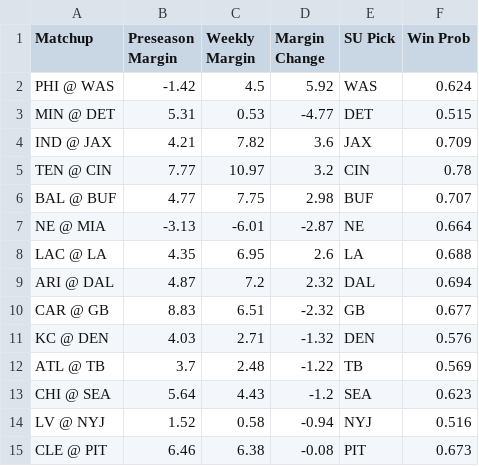
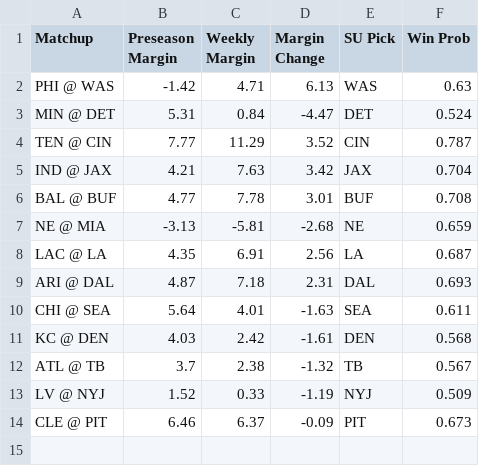
Before and after one commit to ethanfr10/NFL-Season-Projections, a CSV file: weekly_projections/outputs/week_08/week_08_biggest_projection_changes.csv, drawn as a sheet.

Commit message:
Week 8 Finalized

```diff
--- a/weekly_projections/outputs/week_08/week_08_biggest_projection_changes.csv
+++ b/weekly_projections/outputs/week_08/week_08_biggest_projection_changes.csv
@@ -1,15 +1,14 @@
 Matchup,Preseason Margin,Weekly Margin,Margin Change,SU Pick,Win Prob
-PHI @ WAS,-1.42,4.5,5.92,WAS,0.624
-MIN @ DET,5.31,0.53,-4.77,DET,0.515
-IND @ JAX,4.21,7.82,3.6,JAX,0.709
-TEN @ CIN,7.77,10.97,3.2,CIN,0.78
-BAL @ BUF,4.77,7.75,2.98,BUF,0.707
-NE @ MIA,-3.13,-6.01,-2.87,NE,0.664
-LAC @ LA,4.35,6.95,2.6,LA,0.688
-ARI @ DAL,4.87,7.2,2.32,DAL,0.694
-CAR @ GB,8.83,6.51,-2.32,GB,0.677
-KC @ DEN,4.03,2.71,-1.32,DEN,0.576
-ATL @ TB,3.7,2.48,-1.22,TB,0.569
-CHI @ SEA,5.64,4.43,-1.2,SEA,0.623
-LV @ NYJ,1.52,0.58,-0.94,NYJ,0.516
-CLE @ PIT,6.46,6.38,-0.08,PIT,0.673
+PHI @ WAS,-1.42,4.71,6.13,WAS,0.63
+MIN @ DET,5.31,0.84,-4.47,DET,0.524
+TEN @ CIN,7.77,11.29,3.52,CIN,0.787
+IND @ JAX,4.21,7.63,3.42,JAX,0.704
+BAL @ BUF,4.77,7.78,3.01,BUF,0.708
+NE @ MIA,-3.13,-5.81,-2.68,NE,0.659
+LAC @ LA,4.35,6.91,2.56,LA,0.687
+ARI @ DAL,4.87,7.18,2.31,DAL,0.693
+CHI @ SEA,5.64,4.01,-1.63,SEA,0.611
+KC @ DEN,4.03,2.42,-1.61,DEN,0.568
+ATL @ TB,3.7,2.38,-1.32,TB,0.567
+LV @ NYJ,1.52,0.33,-1.19,NYJ,0.509
+CLE @ PIT,6.46,6.37,-0.09,PIT,0.673
```
Also changed, not shown: weekly_projections/outputs/week_08/week_08_biggest_ats_differences.csv, weekly_projections/outputs/week_08/week_08_biggest_total_differences.csv, 3 other files.
